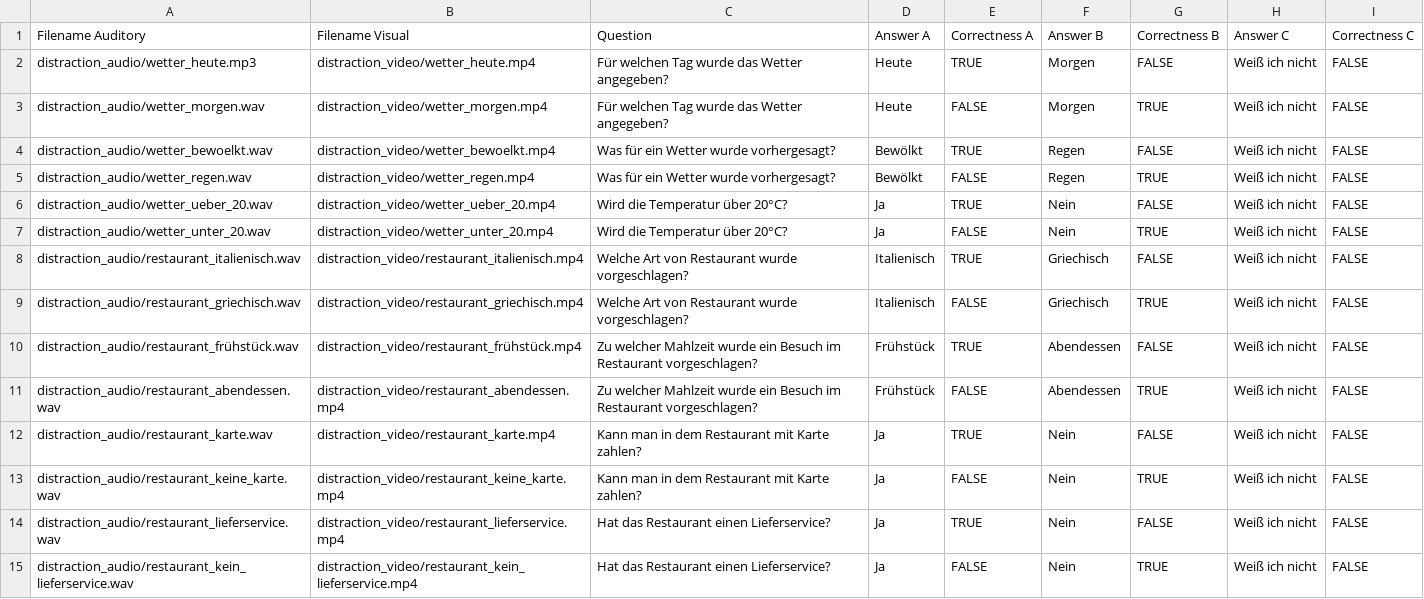
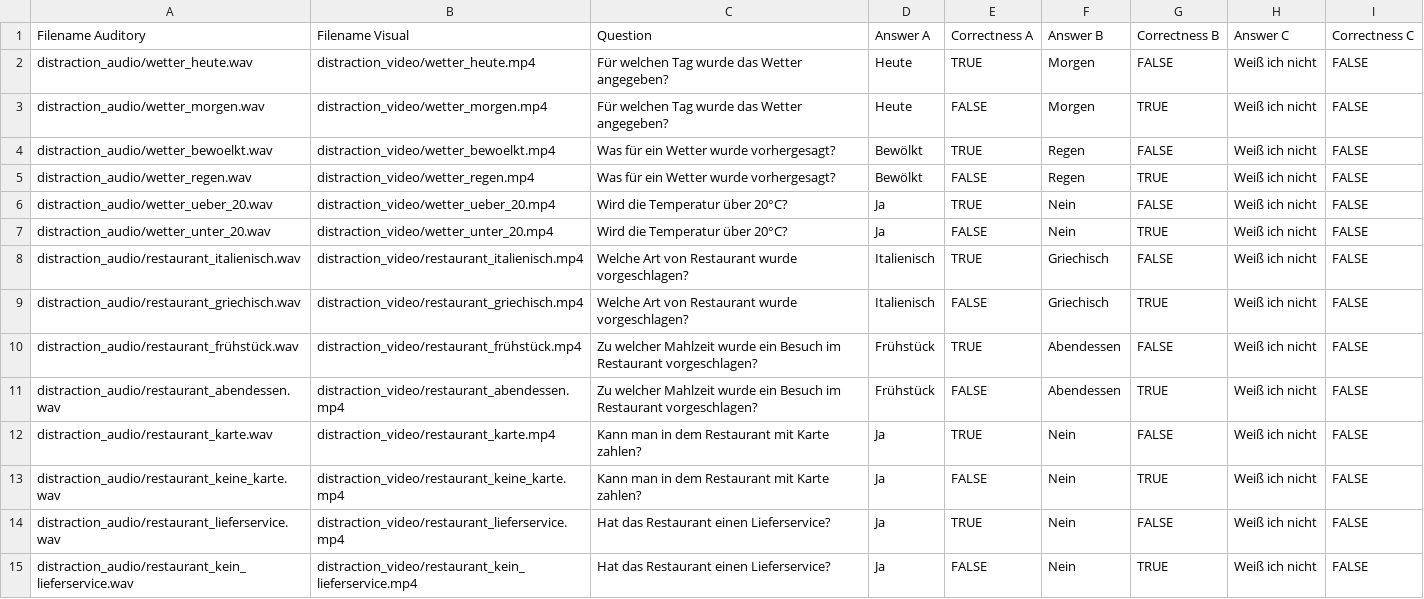
Before and after one commit to AnnegretJ/multimodal-driving, a CSV file: study_1-data/distractionquestions.csv, drawn as a sheet.

```diff
--- a/study_1-data/distractionquestions.csv
+++ b/study_1-data/distractionquestions.csv
@@ -1,3 +1,3 @@
 Filename Auditory;Filename Visual;Question;Answer A;Correctness A;Answer B;Correctness B;Answer C;Correctness C
-distraction_audio/wetter_heute.mp3;distraction_video/wetter_heute.mp4;Für welchen Tag wurde das Wetter angegeben?;Heute;TRUE;Morgen;FALSE;Weiß ich nicht;FALSE
+distraction_audio/wetter_heute.wav;distraction_video/wetter_heute.mp4;Für welchen Tag wurde das Wetter angegeben?;Heute;TRUE;Morgen;FALSE;Weiß ich nicht;FALSE
 distraction_audio/wetter_morgen.wav;distraction_video/wetter_morgen.mp4;Für welchen Tag wurde das Wetter angegeben?;Heute;FALSE;Morgen;TRUE;Weiß ich nicht;FALSE
```
Also changed, not shown: 1 other file.
